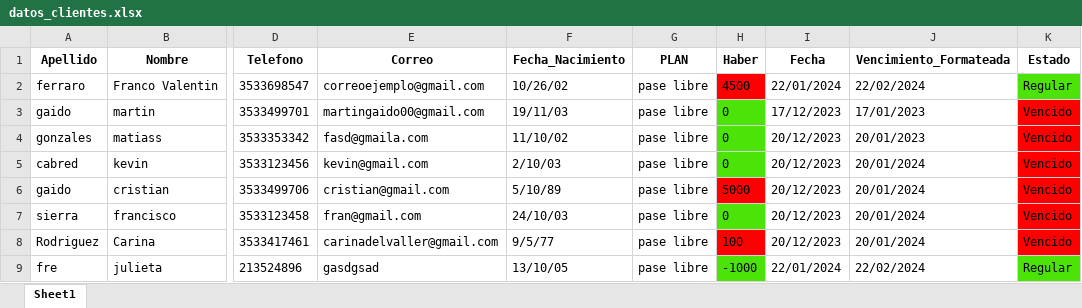
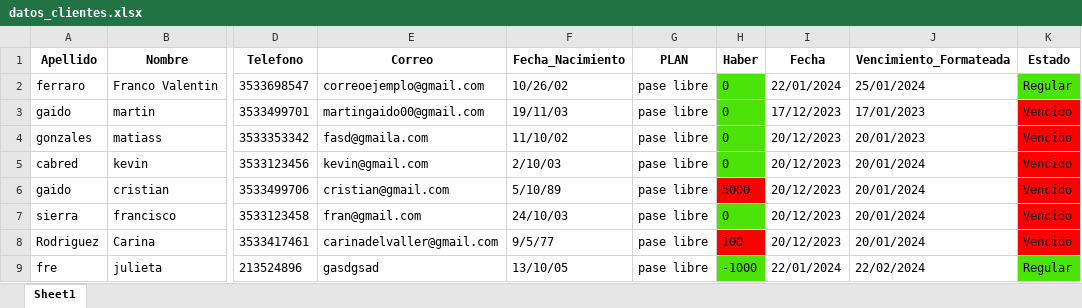
Before and after one commit to martingaidoo/SistemaGym, an Excel workbook: datos_clientes.xlsx, sheet Sheet1, drawn as a sheet; only a part is shown, gaps mark what is left out; values as stored, in another font and other column widths than the file's, no borders; the diff names each change by its address in the sheet, - before the commit and + after, or states it on an @@ line.

```diff
--- a/datos_clientes.xlsx (sheet Sheet1)
+++ b/datos_clientes.xlsx (sheet Sheet1)
-H2 (Haber): 4500
+H2 (Haber): 0
-H2 fill: #FF0000
+H2 fill: #4CE308
-J2 (Vencimiento_Formateada): 22/02/2024
+J2 (Vencimiento_Formateada): 25/01/2024
```
Also changed, not shown: 18 other files.
